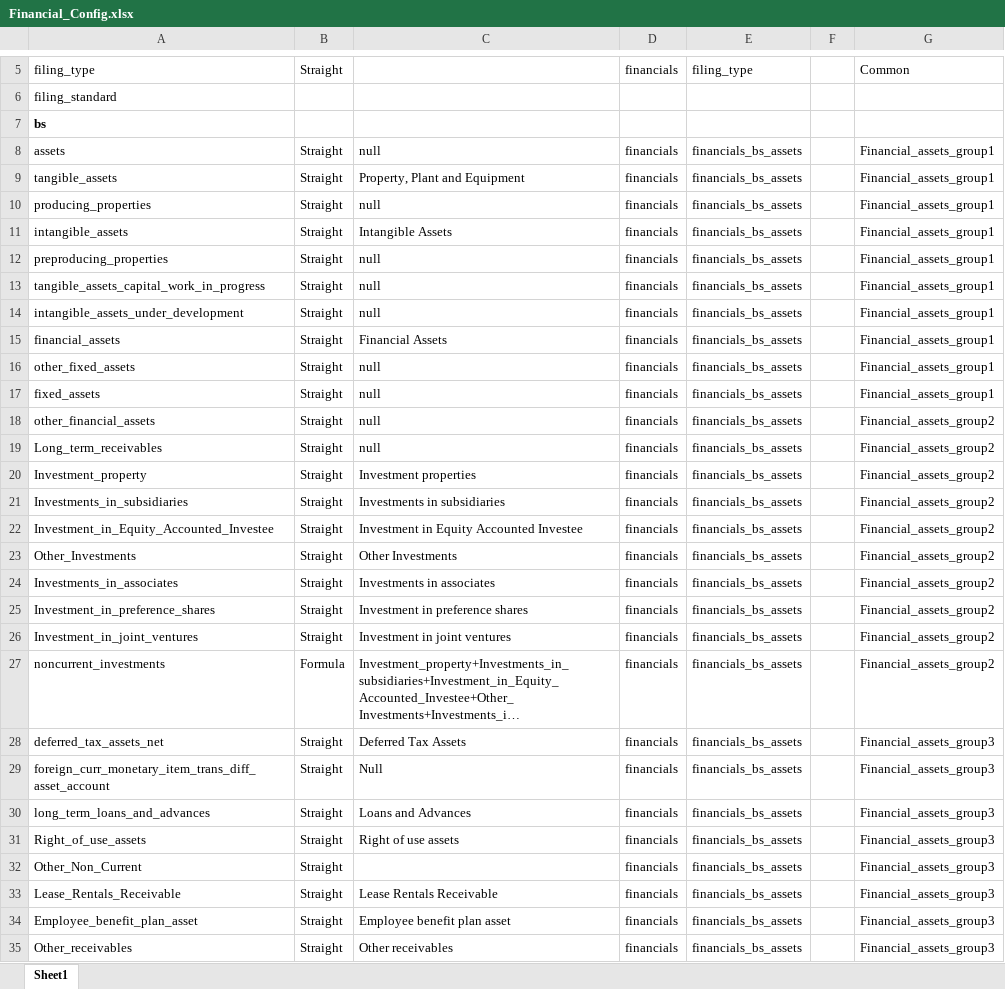
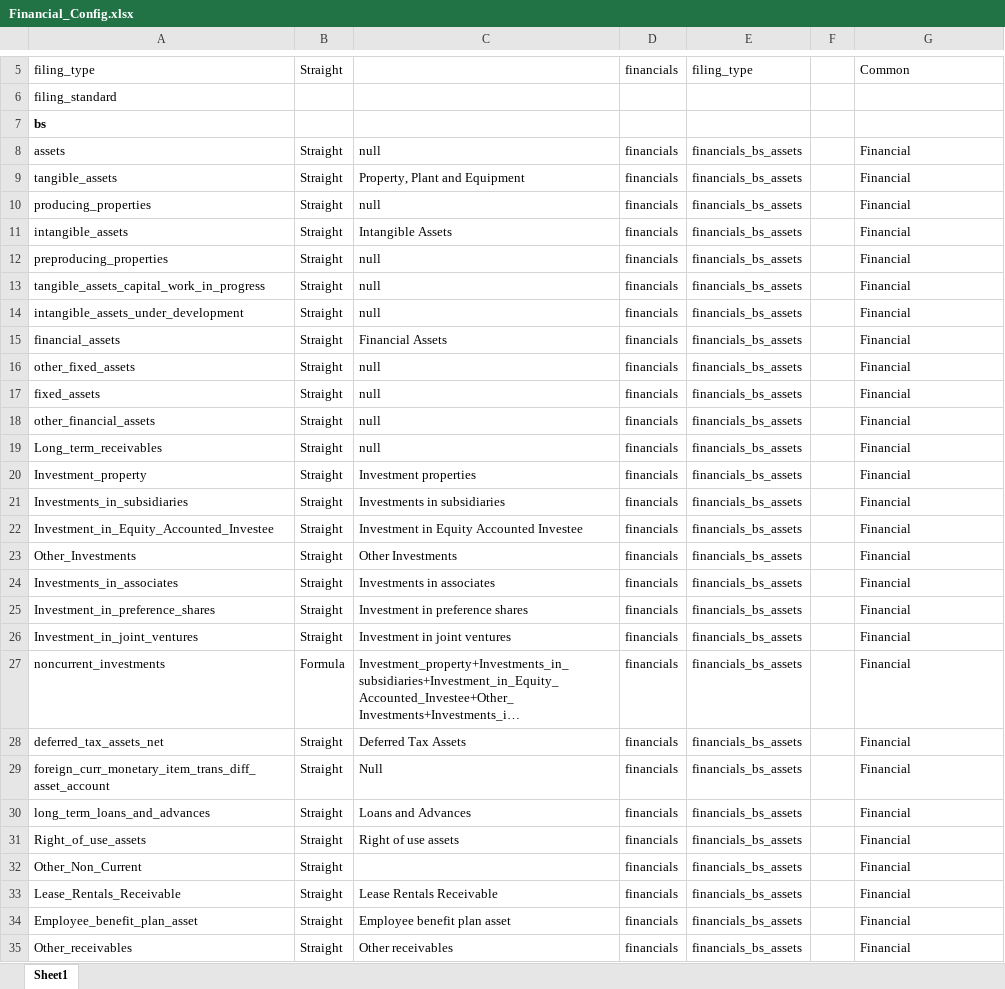
Before and after one commit to skrishna07/MNS-Srilanaka, an Excel workbook: Config/Financial_Config.xlsx, sheet Sheet1, drawn as a sheet; only a part is shown, gaps mark what is left out; long unchanged cells end in …; values as stored, in another font and other column widths than the file's, no borders; the diff covers the shown part only; the diff names each change by its address in the sheet, - before the commit and + after, or states it on an @@ line.

Commit message:
Financial Codes updated

```diff
--- a/Config/Financial_Config.xlsx (sheet Sheet1)
+++ b/Config/Financial_Config.xlsx (sheet Sheet1)
-G8:G17: Financial_assets_group1
+G8:G17: Financial
-G18:G27: Financial_assets_group2
+G18:G27: Financial
-G28:G35: Financial_assets_group3
+G28:G35: Financial
```
Also changed, not shown: 179 edited cells elsewhere in this sheet, 2 other files.
